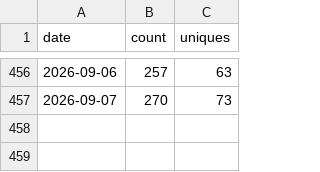
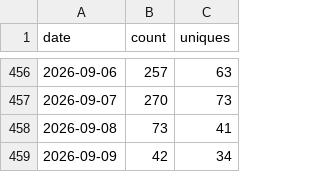
Before and after one commit to gprMax/website, a CSV file: data/clone_data.csv, drawn as a sheet; only a part is shown, gaps mark what is left out; the diff names each change by its address in the sheet, - before the commit and + after, or states it on an @@ line.

```diff
--- a/data/clone_data.csv
+++ b/data/clone_data.csv
+row 458: 2026-09-08 | 73 | 41
+row 459: 2026-09-09 | 42 | 34
```
Also changed, not shown: data/visitor_data.csv.
